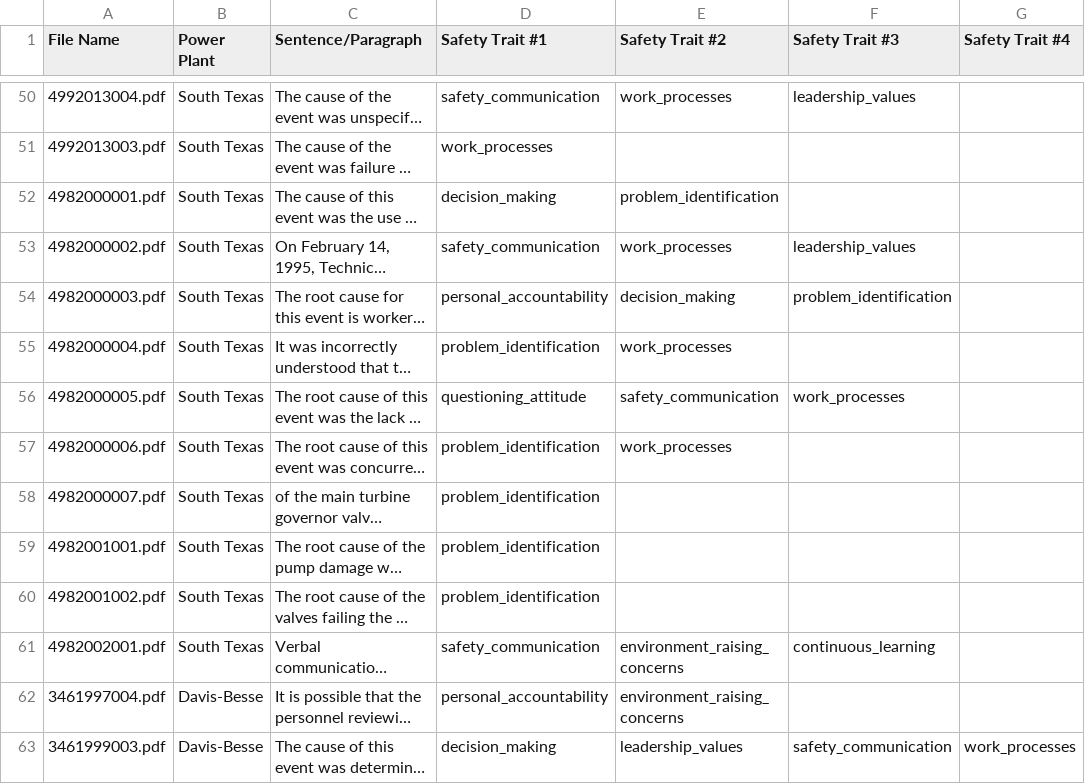
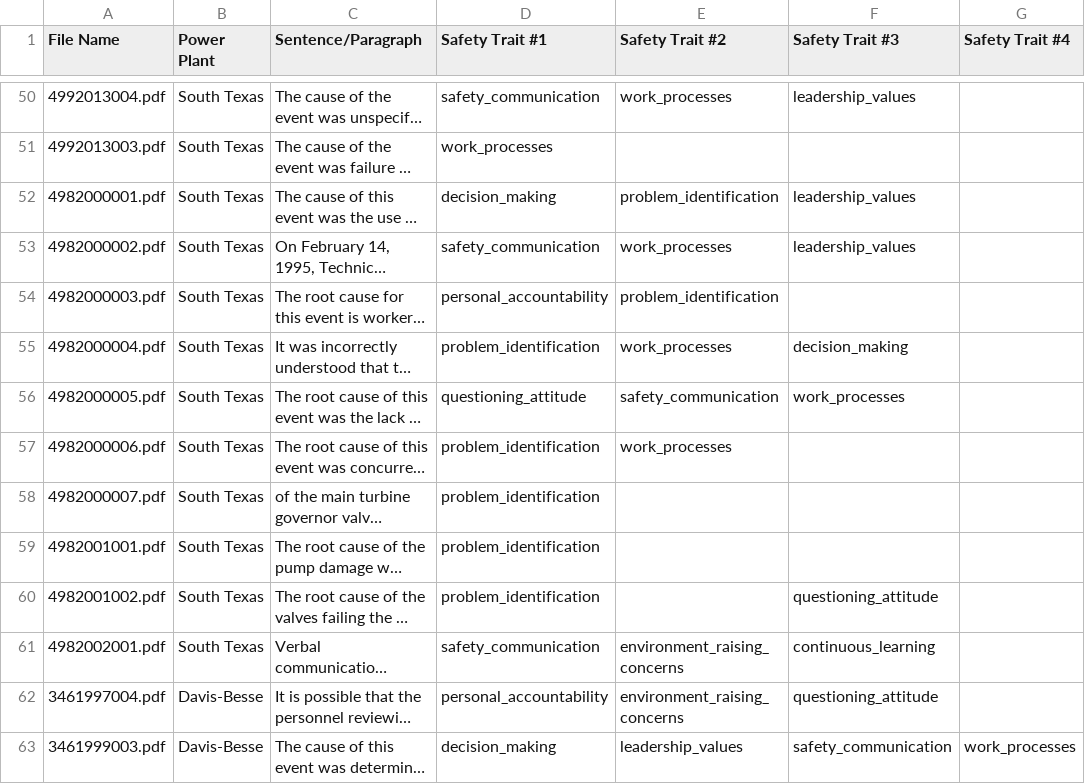
Before and after one commit to besartmujeci/544-Project, a CSV file: Labels - data.csv, drawn as a sheet; only a part is shown, gaps mark what is left out; long unchanged cells end in …; the diff covers the shown part only; the diff names each change by its address in the sheet, - before the commit and + after, or states it on an @@ line.

```diff
--- a/Labels - data.csv
+++ b/Labels - data.csv
-F52 (Safety Trait #3): (empty)
+F52 (Safety Trait #3): leadership_values
-E54 (Safety Trait #2): decision_making
+E54 (Safety Trait #2): problem_identification
-F54 (Safety Trait #3): problem_identification
+F54 (Safety Trait #3): (empty)
-F55 (Safety Trait #3): (empty)
+F55 (Safety Trait #3): decision_making
-F60 (Safety Trait #3): (empty)
+F60 (Safety Trait #3): questioning_attitude
-F62 (Safety Trait #3): (empty)
+F62 (Safety Trait #3): questioning_attitude
```
Also changed, not shown: 36 edited cells elsewhere in this file, 8 other files.
